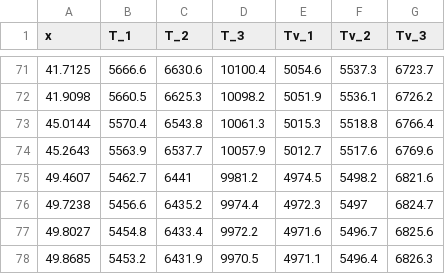
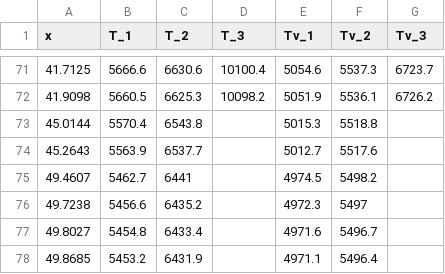
Before and after one commit to MaksimMelnik/STS-Simple-Solver, a CSV file: data/Streicher experiment/T_20.csv, drawn as a sheet; only a part is shown, gaps mark what is left out.

```diff
--- a/data/Streicher experiment/T_20.csv
+++ b/data/Streicher experiment/T_20.csv
@@ -72,7 +72,7 @@ x;T_1;T_2;T_3;Tv_1;Tv_2;Tv_3
 "41.9098";"5660.5";"6625.3";"10098.2";"5051.9";"5536.1";"6726.2"
-"45.0144";"5570.4";"6543.8";"10061.3";"5015.3";"5518.8";"6766.4"
-"45.2643";"5563.9";"6537.7";"10057.9";"5012.7";"5517.6";"6769.6"
-"49.4607";"5462.7";6441;"9981.2";"4974.5";"5498.2";"6821.6"
-"49.7238";"5456.6";"6435.2";"9974.4";"4972.3";5497;"6824.7"
-"49.8027";"5454.8";"6433.4";"9972.2";"4971.6";"5496.7";"6825.6"
-"49.8685";"5453.2";"6431.9";"9970.5";"4971.1";"5496.4";"6826.3"
+"45.0144";"5570.4";"6543.8";"";"5015.3";"5518.8";""
+"45.2643";"5563.9";"6537.7";"";"5012.7";"5517.6";""
+"49.4607";"5462.7";6441;"";"4974.5";"5498.2";""
+"49.7238";"5456.6";"6435.2";"";"4972.3";5497;""
+"49.8027";"5454.8";"6433.4";"";"4971.6";"5496.7";""
+"49.8685";"5453.2";"6431.9";"";"4971.1";"5496.4";""
```
Also changed, not shown: data/Streicher experiment/T_50.csv, 8 other files.
